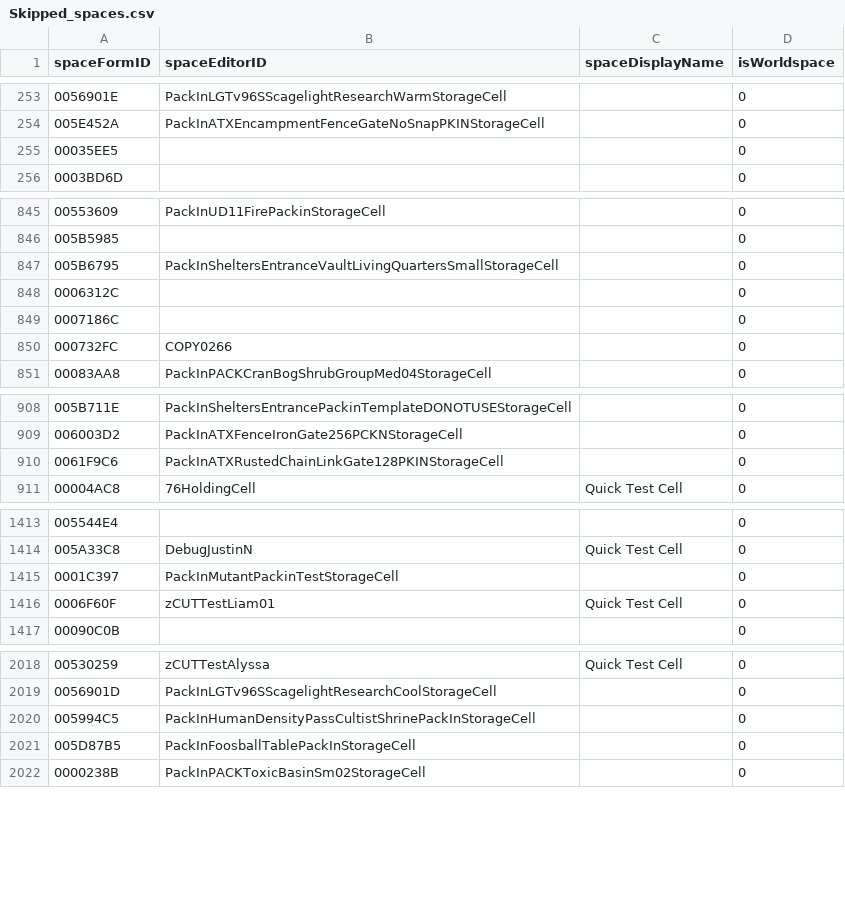
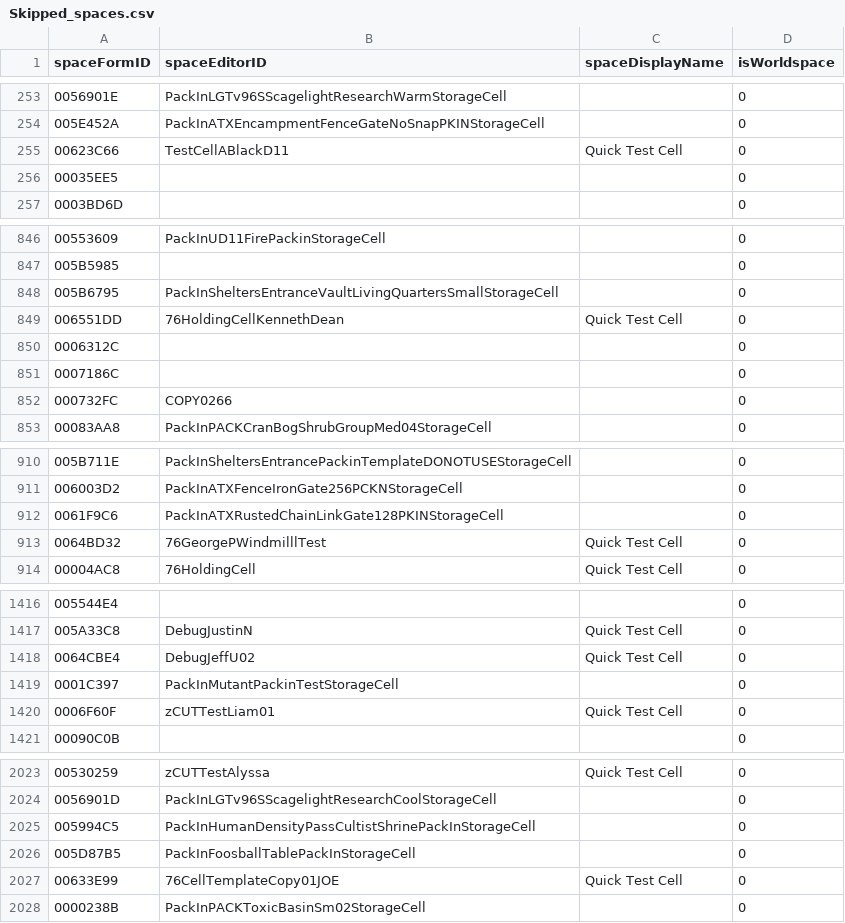
Before and after one commit to AHeroicLlama/Mappalachia, a CSV file: FO76Edit/Output/Skipped_spaces.csv, drawn as a sheet; only a part is shown, gaps mark what is left out; the diff covers the shown part only; the diff names each change by its address in the sheet, - before the commit and + after, or states it on an @@ line.

Commit message:
1.5.1.2 - Test Your Metal update
Updates game version to 1.6.4.60
Updated GUI version to 1.5.1.2
Updates SQLite nuget package to 6.0.6

```diff
--- a/FO76Edit/Output/Skipped_spaces.csv
+++ b/FO76Edit/Output/Skipped_spaces.csv
+row 255: 00623C66 | TestCellABlackD11 | Quick Test Cell | 0
+row 849: 006551DD | 76HoldingCellKennethDean | Quick Test Cell | 0
+row 913: 0064BD32 | 76GeorgePWindmilllTest | Quick Test Cell | 0
+row 1418: 0064CBE4 | DebugJeffU02 | Quick Test Cell | 0
+row 2027: 00633E99 | 76CellTemplateCopy01JOE | Quick Test Cell | 0
```
Also changed, not shown: 1 added row and 1 edited cell elsewhere in this file, 5 other files.
